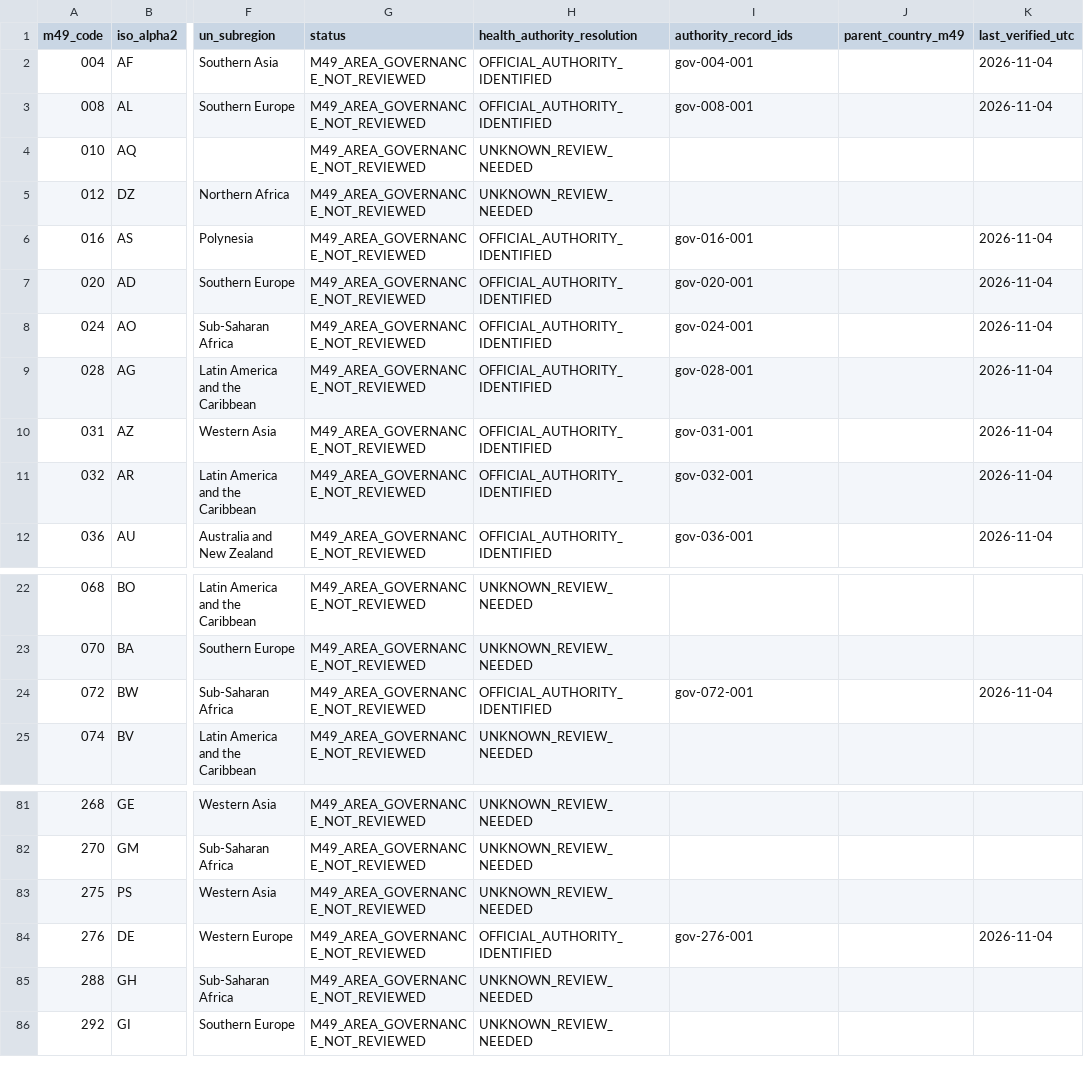
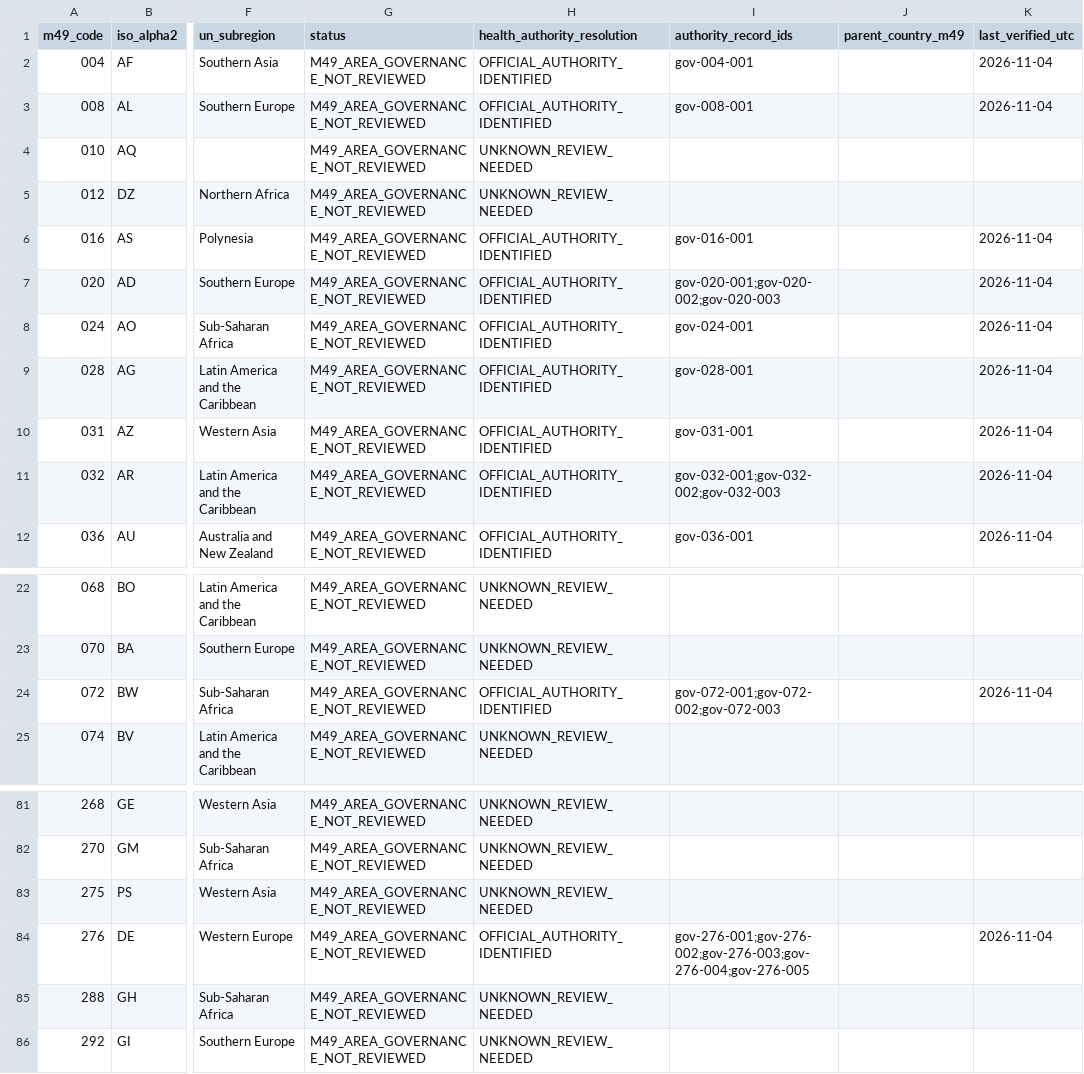
Before and after one commit to PortalHunter/Ethnicy-Based-Optimal-Weight, a CSV file: docs/atlas/handoffs/team-a/data/countries.csv, drawn as a sheet; only a part is shown, gaps mark what is left out; the diff names each change by its address in the sheet, - before the commit and + after, or states it on an @@ line.

Commit message:
atlas(team-a): add linked governmental institutes and transparent official organizational relationships

```diff
--- a/docs/atlas/handoffs/team-a/data/countries.csv
+++ b/docs/atlas/handoffs/team-a/data/countries.csv
-I7 (authority_record_ids): gov-020-001
+I7 (authority_record_ids): gov-020-001;gov-020-002;gov-020-003
-I11 (authority_record_ids): gov-032-001
+I11 (authority_record_ids): gov-032-001;gov-032-002;gov-032-003
-I24 (authority_record_ids): gov-072-001
+I24 (authority_record_ids): gov-072-001;gov-072-002;gov-072-003
-I84 (authority_record_ids): gov-276-001
+I84 (authority_record_ids): gov-276-001;gov-276-002;gov-276-003;gov-276-004;gov-276-005
```
